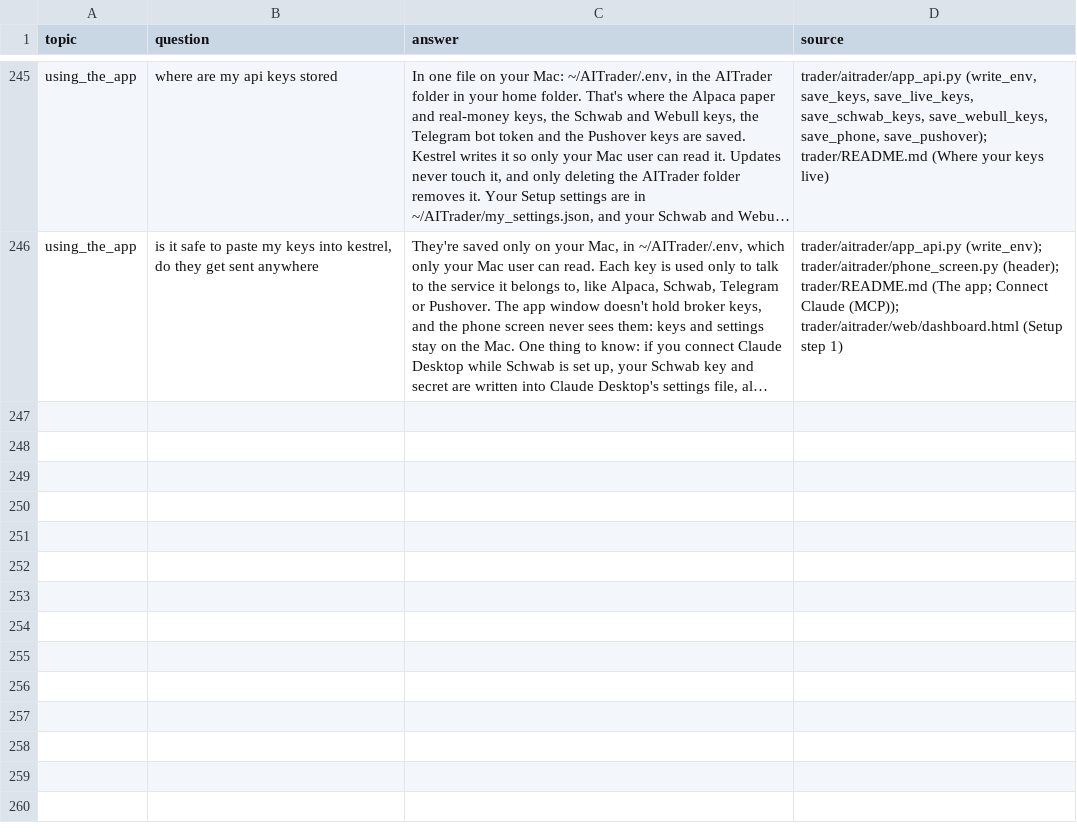
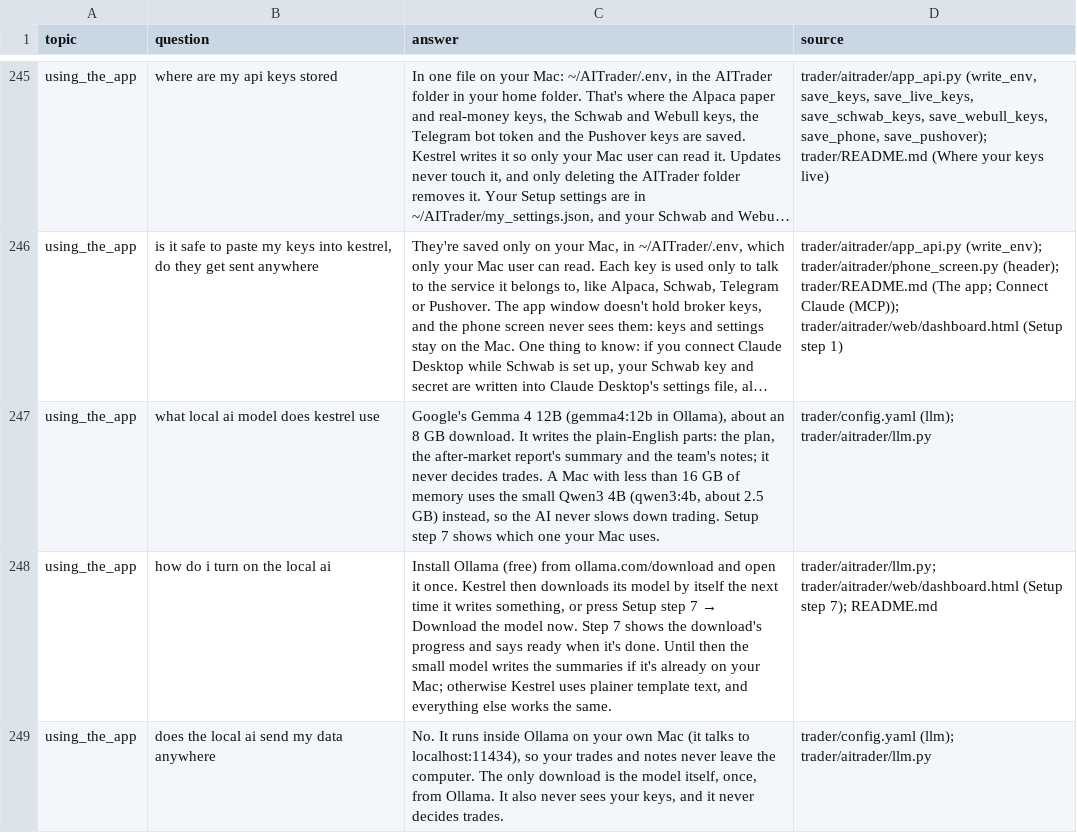
Before and after one commit to pbelfand-dot/Aistock, a CSV file: datasets/kestrel_chat/kestrel_qa.csv, drawn as a sheet; only a part is shown, gaps mark what is left out; long unchanged cells end in …; the diff names each change by its address in the sheet, - before the commit and + after, or states it on an @@ line.

```diff
--- a/datasets/kestrel_chat/kestrel_qa.csv
+++ b/datasets/kestrel_chat/kestrel_qa.csv
+row 247: using_the_app | what local ai model does kestrel use | Google's Gemma 4 12B (gemma4:12b in Ollama), about an 8 GB download. It writes the plain-English parts: the plan, the after-market report's summary and the team's notes; it never decides trades. A Mac with less than 16 GB of memory uses the small Qwen3 4B (qwen3:4b, about 2.5 GB) instead, so the AI never slows down trading. Setup step 7 shows which one your Mac uses. | trader/config.yaml (llm); trader/aitrader/llm.py
+row 248: using_the_app | how do i turn on the local ai | Install Ollama (free) from ollama.com/download and open it once. Kestrel then downloads its model by itself the next time it writes something, or press Setup step 7 → Download the model now. Step 7 shows the download's progress and says ready when it's done. Until then the small model writes the summaries if it's already on your Mac; otherwise Kestrel uses plainer template text, and everything else works the same. | trader/aitrader/llm.py; trader/aitrader/web/dashboard.html (Setup step 7); README.md
+row 249: using_the_app | does the local ai send my data anywhere | No. It runs inside Ollama on your own Mac (it talks to localhost:11434), so your trades and notes never leave the computer. The only download is the model itself, once, from Ollama. It also never sees your keys, and it never decides trades. | trader/config.yaml (llm); trader/aitrader/llm.py
```
Also changed, not shown: 19 other files.
